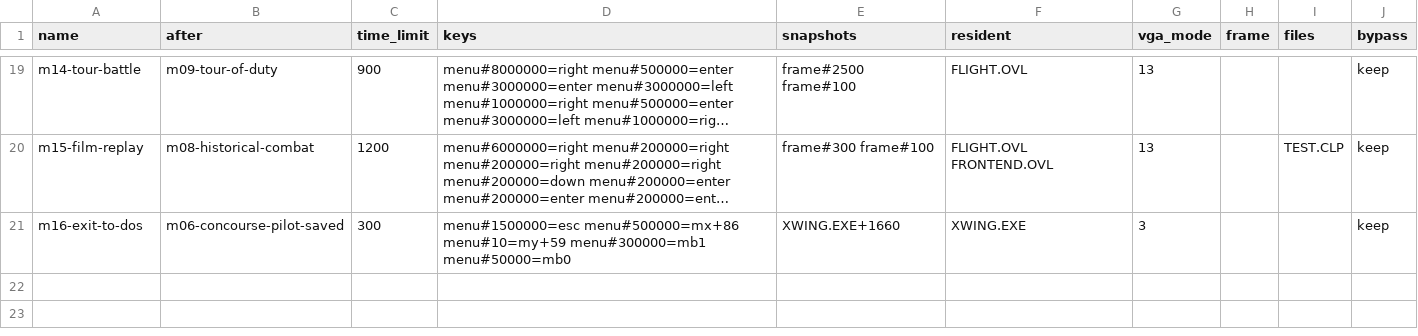
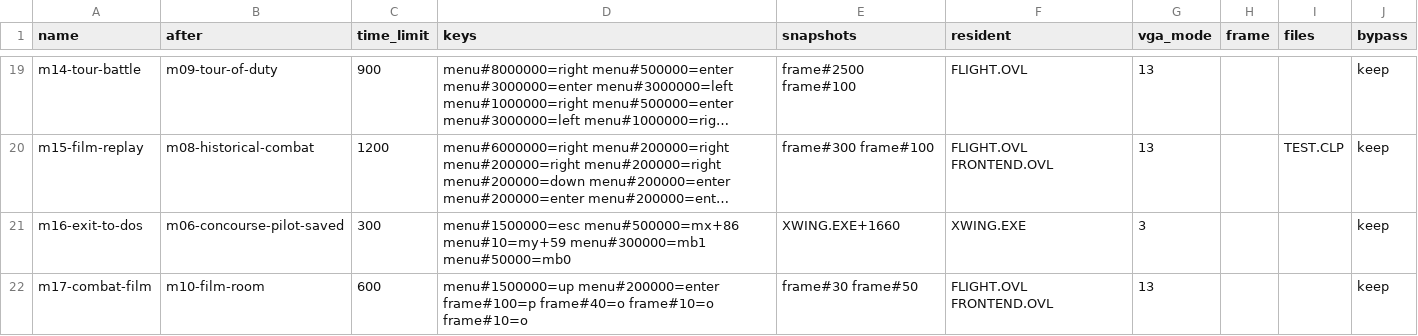
Before and after one commit to Vesuri/x-wing, a CSV file: reference/milestones.csv, drawn as a sheet; only a part is shown, gaps mark what is left out; long unchanged cells end in …; the diff names each change by its address in the sheet, - before the commit and + after, or states it on an @@ line.

Commit message:
P1/P6: m17 combat film pinned; gate 6 over all 21 milestones
The owner's combat film (COMBAT.CLP, X-Wing mission 4, played in the film
room tracking Red 3) is P1's combat scene and P8's combat window (owner
decision 2026-11-19). A milestone may start with an owner-supplied file,
pinned in manifest/films.sha256 and placed beside the installation in every
harness (reference/seeds.csv, tools/seeds.py).

m17-combat-film passes in host lockstep and in the Amiga diagnostic replay
on the 68030 model (--bypass --exempt, --timeout 14400): registers, state,
RAM, DAC, shown pixels and service history match DOSBox-X.

```diff
--- a/reference/milestones.csv
+++ b/reference/milestones.csv
+row 22: m17-combat-film | m10-film-room | 600 | menu#1500000=up menu#200000=enter frame#100=p frame#40=o frame#10=o frame#10=o | frame#30 frame#50 | FLIGHT.OVL FRONTEND.OVL | 13 |  |  | keep
```
Also changed, not shown: annotations/irq-sync.csv, 16 other files.
